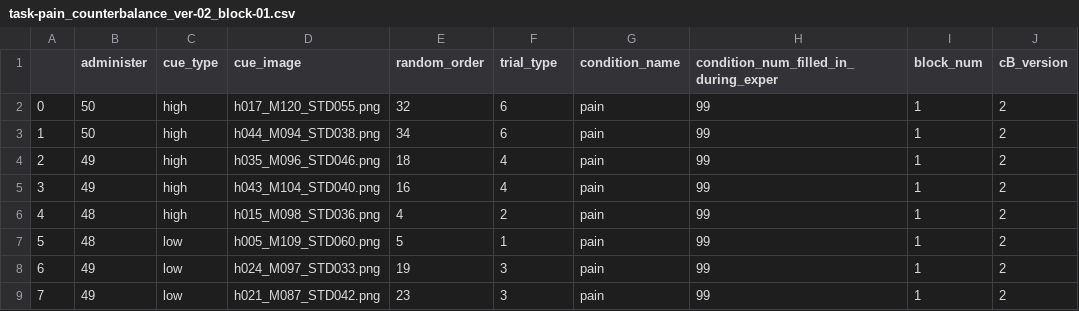
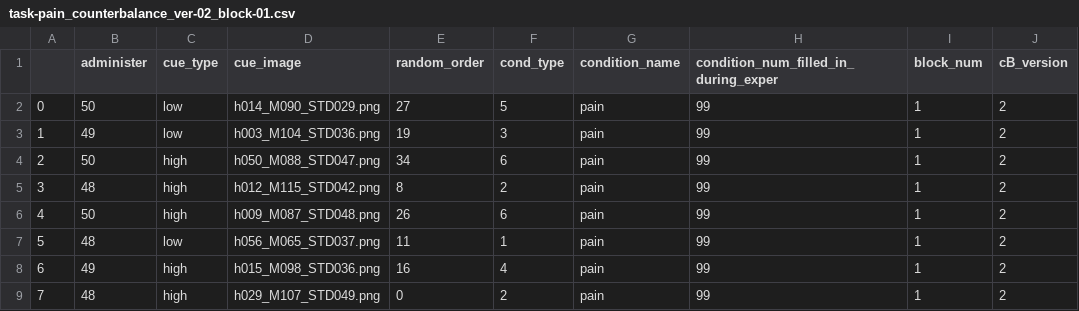
Before and after one commit to spatialtopology/task-social, a CSV file: design/task-pain_counterbalance_ver-02_block-01.csv, drawn as a sheet; only a part is shown; the diff covers the shown part only.

```diff
--- a/design/task-pain_counterbalance_ver-02_block-01.csv
+++ b/design/task-pain_counterbalance_ver-02_block-01.csv
@@ -1,9 +1,9 @@
-,administer,cue_type,cue_image,random_order,trial_type,condition_name,condition_num_filled_in_during_exper,block_num,cB_version
-0,50,high,h017_M120_STD055.png,32,6,pain,99,1,2
-1,50,high,h044_M094_STD038.png,34,6,pain,99,1,2
-2,49,high,h035_M096_STD046.png,18,4,pain,99,1,2
-3,49,high,h043_M104_STD040.png,16,4,pain,99,1,2
-4,48,high,h015_M098_STD036.png,4,2,pain,99,1,2
-5,48,low,h005_M109_STD060.png,5,1,pain,99,1,2
-6,49,low,h024_M097_STD033.png,19,3,pain,99,1,2
-7,49,low,h021_M087_STD042.png,23,3,pain,99,1,2
+,administer,cue_type,cue_image,random_order,cond_type,condition_name,condition_num_filled_in_during_exper,block_num,cB_version
+0,50,low,h014_M090_STD029.png,27,5,pain,99,1,2
+1,49,low,h003_M104_STD036.png,19,3,pain,99,1,2
+2,50,high,h050_M088_STD047.png,34,6,pain,99,1,2
+3,48,high,h012_M115_STD042.png,8,2,pain,99,1,2
+4,50,high,h009_M087_STD048.png,26,6,pain,99,1,2
+5,48,low,h056_M065_STD037.png,11,1,pain,99,1,2
+6,49,high,h015_M098_STD036.png,16,4,pain,99,1,2
+7,48,high,h029_M107_STD049.png,0,2,pain,99,1,2
```
Also changed, not shown: 104 edited cells elsewhere in this file, design/task-pain_counterbalance_ver-01_block-01.csv, design/task-pain_counterbalance_ver-01_block-02.csv, 8 other files.
